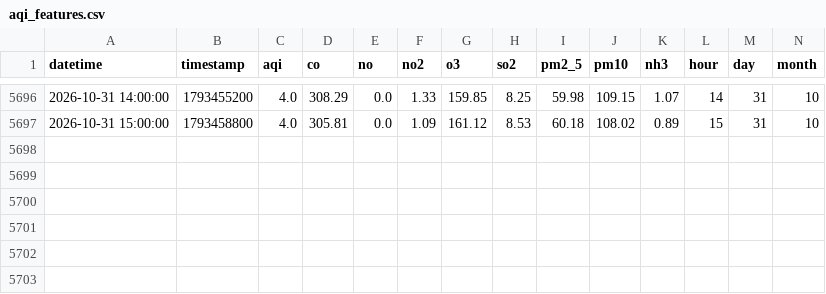
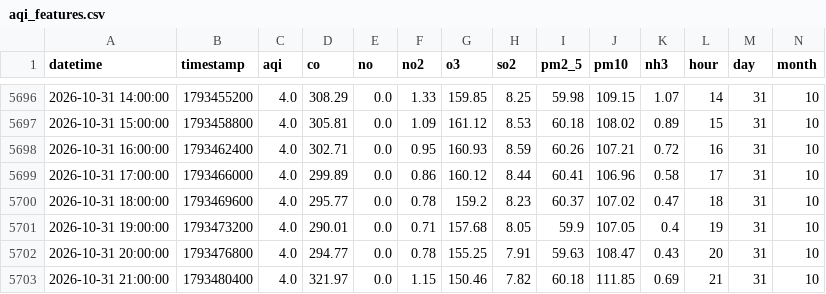
Before and after one commit to uzairharoon-dev/AQI-Predictor-End-to-End-ML-Pipeline-, a CSV file: data/aqi_features.csv, drawn as a sheet; only a part is shown, gaps mark what is left out; rows hold the shown columns only; the diff names each change by its address in the sheet, - before the commit and + after, or states it on an @@ line.

```diff
--- a/data/aqi_features.csv
+++ b/data/aqi_features.csv
+row 5698: 2026-10-31 16:00:00 | 1793462400 | 4.0 | 302.71 | 0.0 | 0.95 | 160.93 | 8.59 | 60.26 | 107.21 | 0.72 | 16 | 31 | 10
+row 5699: 2026-10-31 17:00:00 | 1793466000 | 4.0 | 299.89 | 0.0 | 0.86 | 160.12 | 8.44 | 60.41 | 106.96 | 0.58 | 17 | 31 | 10
+row 5700: 2026-10-31 18:00:00 | 1793469600 | 4.0 | 295.77 | 0.0 | 0.78 | 159.2 | 8.23 | 60.37 | 107.02 | 0.47 | 18 | 31 | 10
+row 5701: 2026-10-31 19:00:00 | 1793473200 | 4.0 | 290.01 | 0.0 | 0.71 | 157.68 | 8.05 | 59.9 | 107.05 | 0.4 | 19 | 31 | 10
+row 5702: 2026-10-31 20:00:00 | 1793476800 | 4.0 | 294.77 | 0.0 | 0.78 | 155.25 | 7.91 | 59.63 | 108.47 | 0.43 | 20 | 31 | 10
+row 5703: 2026-10-31 21:00:00 | 1793480400 | 4.0 | 321.97 | 0.0 | 1.15 | 150.46 | 7.82 | 60.18 | 111.85 | 0.69 | 21 | 31 | 10
```
Also changed, not shown: data/aqi_data.csv.
